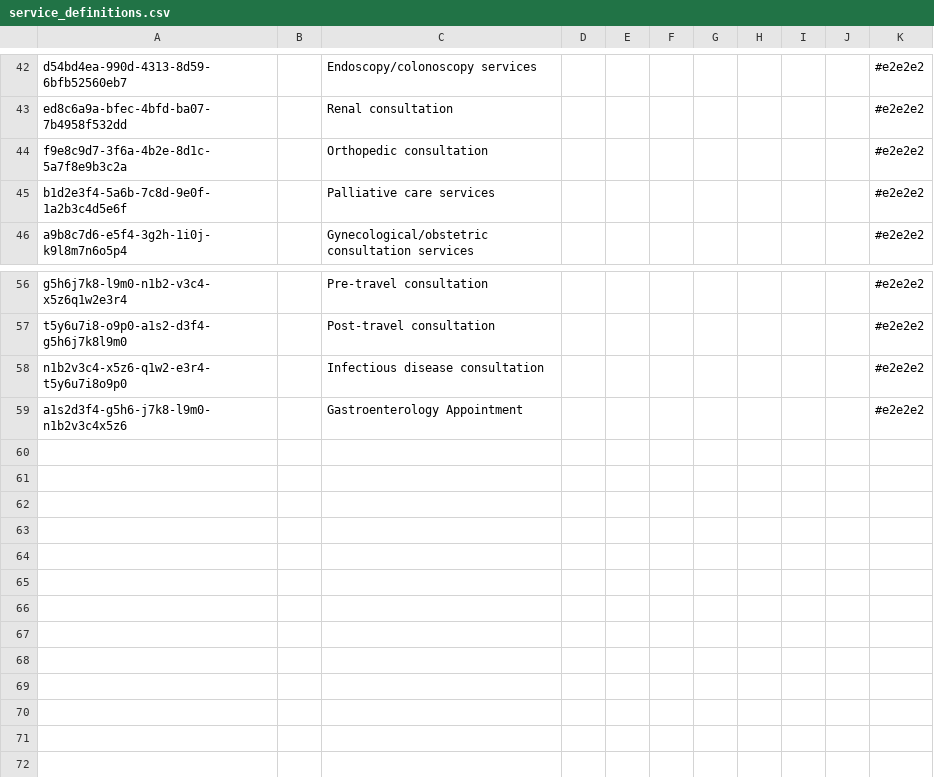
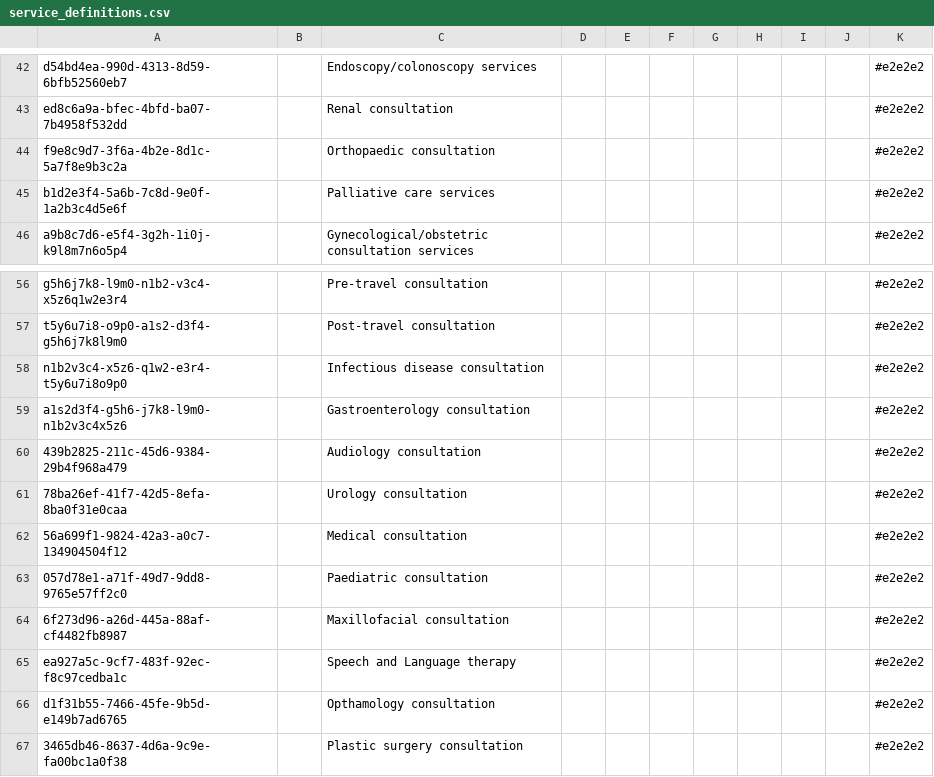
Before and after one commit to enyaencha/openmrs-config-kenyaemr, a CSV file: configuration/appointmentservicedefinitions/service_definitions.csv, drawn as a sheet; only a part is shown, gaps mark what is left out.

Commit message:
add missing services under appointment (#1334)

```diff
--- a/configuration/appointmentservicedefinitions/service_definitions.csv
+++ b/configuration/appointmentservicedefinitions/service_definitions.csv
@@ -43,3 +43,3 @@ d54bd4ea-990d-4313-8d59-6bfb52560eb7,,Endoscopy/colonoscopy services,,,,,,,,#e2e
 ed8c6a9a-bfec-4bfd-ba07-7b4958f532dd,,Renal consultation,,,,,,,,#e2e2e2
-f9e8c9d7-3f6a-4b2e-8d1c-5a7f8e9b3c2a,,Orthopedic consultation,,,,,,,,#e2e2e2
+f9e8c9d7-3f6a-4b2e-8d1c-5a7f8e9b3c2a,,Orthopaedic consultation,,,,,,,,#e2e2e2
 b1d2e3f4-5a6b-7c8d-9e0f-1a2b3c4d5e6f,,Palliative care services,,,,,,,,#e2e2e2
@@ -58,2 +58,10 @@ t5y6u7i8-o9p0-a1s2-d3f4-g5h6j7k8l9m0,,Post-travel consultation,,,,,,,,#e2e2e2
 n1b2v3c4-x5z6-q1w2-e3r4-t5y6u7i8o9p0,,Infectious disease consultation,,,,,,,,#e2e2e2
-a1s2d3f4-g5h6-j7k8-l9m0-n1b2v3c4x5z6,,Gastroenterology Appointment,,,,,,,,#e2e2e2
+a1s2d3f4-g5h6-j7k8-l9m0-n1b2v3c4x5z6,,Gastroenterology consultation,,,,,,,,#e2e2e2
+439b2825-211c-45d6-9384-29b4f968a479,,Audiology consultation,,,,,,,,#e2e2e2
+78ba26ef-41f7-42d5-8efa-8ba0f31e0caa,,Urology consultation,,,,,,,,#e2e2e2
+56a699f1-9824-42a3-a0c7-134904504f12,,Medical consultation,,,,,,,,#e2e2e2
+057d78e1-a71f-49d7-9dd8-9765e57ff2c0,,Paediatric consultation,,,,,,,,#e2e2e2
+6f273d96-a26d-445a-88af-cf4482fb8987,,Maxillofacial consultation,,,,,,,,#e2e2e2
+ea927a5c-9cf7-483f-92ec-f8c97cedba1c,,Speech and Language therapy,,,,,,,,#e2e2e2
+d1f31b55-7466-45fe-9b5d-e149b7ad6765,,Opthamology consultation,,,,,,,,#e2e2e2
+3465db46-8637-4d6a-9c9e-fa00bc1a0f38,,Plastic surgery consultation,,,,,,,,#e2e2e2
```
